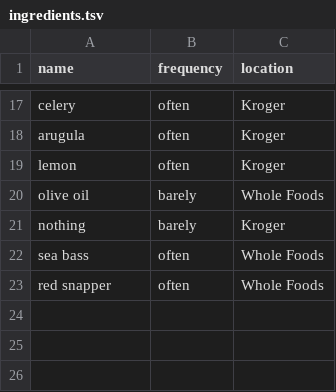
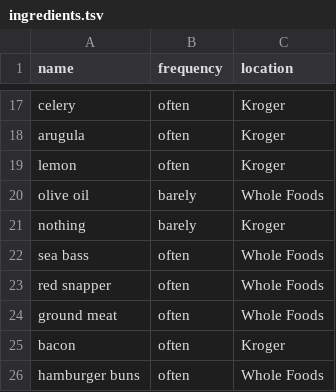
Before and after one commit to newtonlabs/materials, a TSV file: data/ingredients.tsv, drawn as a sheet; only a part is shown, gaps mark what is left out; the diff names each change by its address in the sheet, - before the commit and + after, or states it on an @@ line.

```diff
--- a/data/ingredients.tsv
+++ b/data/ingredients.tsv
+row 24: ground meat | often | Whole Foods
+row 25: bacon | often | Kroger
+row 26: hamburger buns | often | Whole Foods
```
Also changed, not shown: data/cards.tsv, 14 other files.
